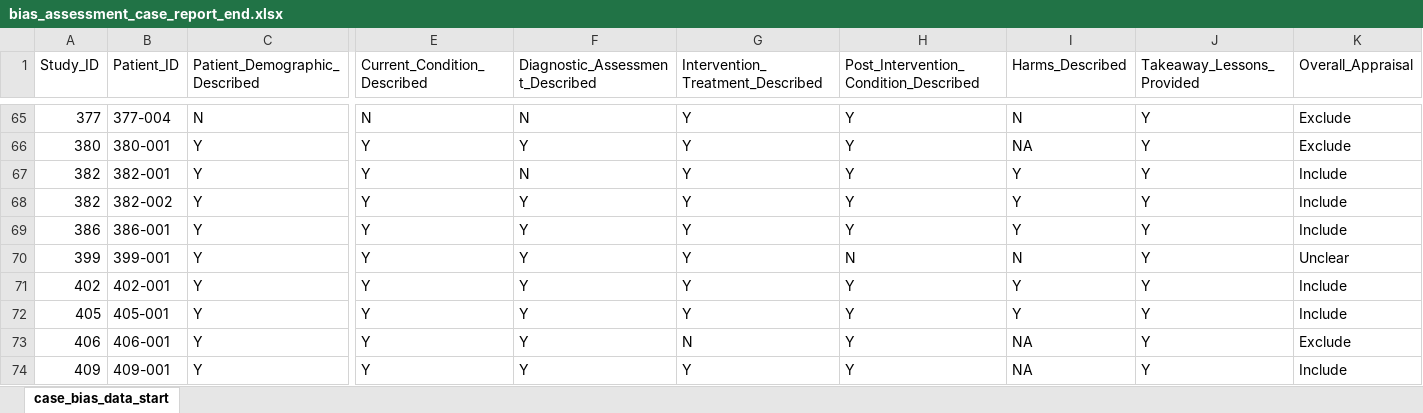
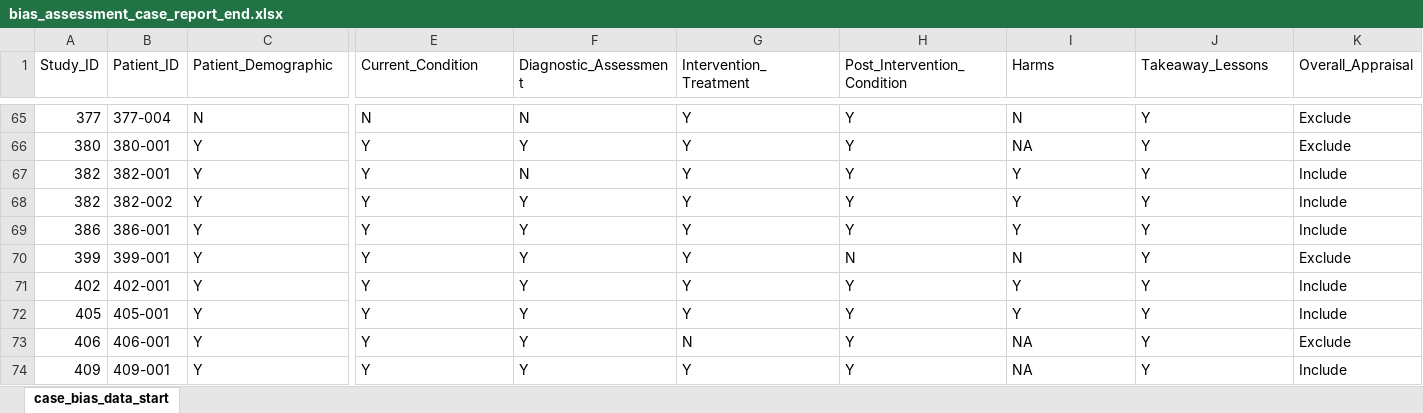
Before and after one commit to jackgedge/iifo_systematic_review, an Excel workbook: input/raw_data/final_report/bias_assessment_case_report_end.xlsx, sheet case_bias_data_start, drawn as a sheet; only a part is shown, gaps mark what is left out; values as stored, in another font and other column widths than the file's, no borders; the diff names each change by its address in the sheet, - before the commit and + after, or states it on an @@ line.

```diff
--- a/input/raw_data/final_report/bias_assessment_case_report_end.xlsx (sheet case_bias_data_start)
+++ b/input/raw_data/final_report/bias_assessment_case_report_end.xlsx (sheet case_bias_data_start)
-C1: Patient_Demographic_Described
+C1: Patient_Demographic
-E1: Current_Condition_Described
+E1: Current_Condition
-F1: Diagnostic_Assessment_Described
+F1: Diagnostic_Assessment
-G1: Intervention_Treatment_Described
+G1: Intervention_Treatment
-H1: Post_Intervention_Condition_Described
+H1: Post_Intervention_Condition
-I1: Harms_Described
+I1: Harms
-J1: Takeaway_Lessons_Provided
+J1: Takeaway_Lessons
-K70 (Overall_Appraisal): Unclear
+K70 (Overall_Appraisal): Exclude
```
Also changed, not shown: input/raw_data/final_report/bias_assessment_case_series_end.xlsx, input/raw_data/final_report/included_paper_data_final.xlsx, 27 other files.
